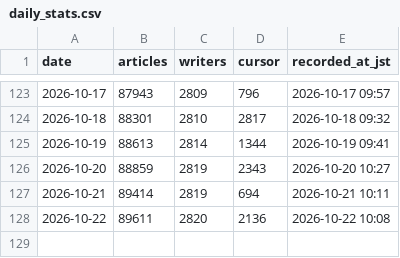
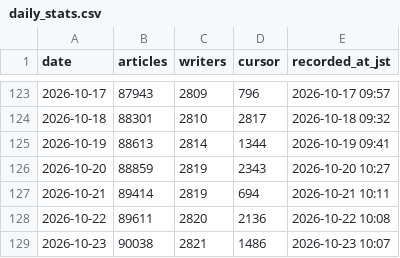
Before and after one commit to south0120/substack-portal, a CSV file: reports/daily_stats.csv, drawn as a sheet; only a part is shown, gaps mark what is left out; the diff names each change by its address in the sheet, - before the commit and + after, or states it on an @@ line.

```diff
--- a/reports/daily_stats.csv
+++ b/reports/daily_stats.csv
+row 129: 2026-10-23 | 90038 | 2821 | 1486 | 2026-10-23 10:07
```
Also changed, not shown: 1 other file.
